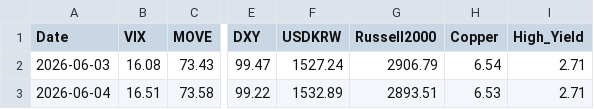
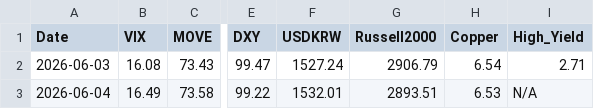
Before and after one commit to etech-symantec/stock, a CSV file: data/indicators.csv, drawn as a sheet; only a part is shown, gaps mark what is left out; the diff names each change by its address in the sheet, - before the commit and + after, or states it on an @@ line.

```diff
--- a/data/indicators.csv
+++ b/data/indicators.csv
-B3 (VIX): 16.51
+B3 (VIX): 16.49
-F3 (USDKRW): 1532.89
+F3 (USDKRW): 1532.01
-I3 (High_Yield): 2.71
+I3 (High_Yield): N/A
```
